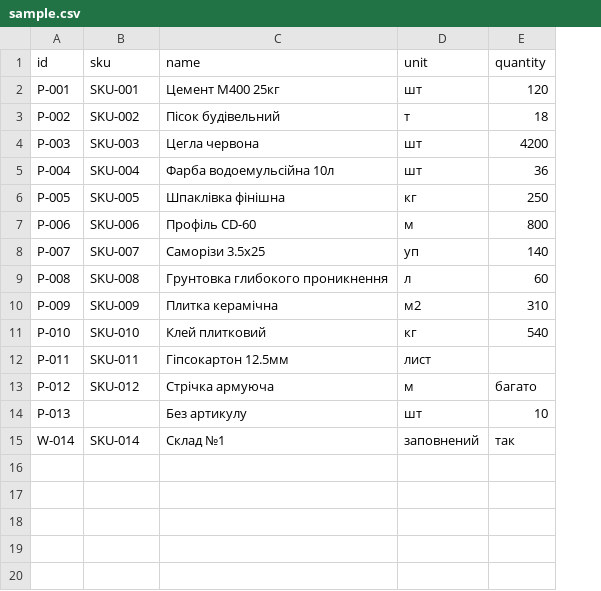
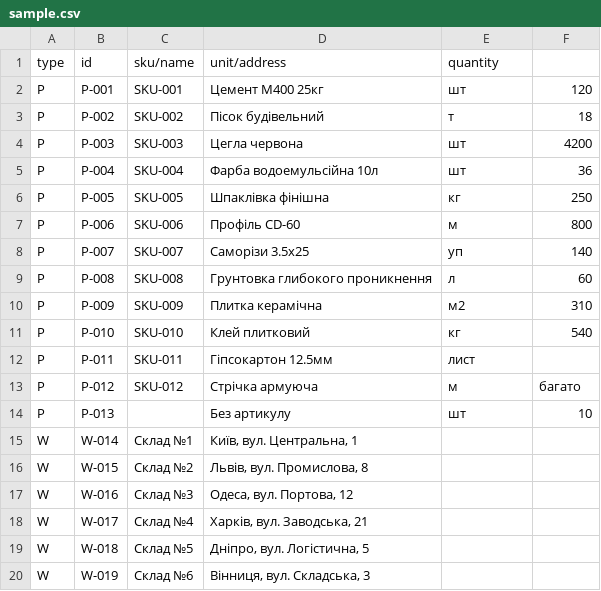
Before and after one commit to Vas-Kis/CPP-3k1sem, a CSV file: data/sample.csv, drawn as a sheet; addresses are those after the commit; the diff names each change by its address in the sheet, - before the commit and + after, or states it on an @@ line.

Commit message:
lab03 Added Product/Warehouse handling; added more lines in samples.

```diff
--- a/data/sample.csv
+++ b/data/sample.csv
+column A (type), rows 2-15: P | P | P | P | P | P | P | P | P | P | P | P | P | W
-C1: sku
+C1: sku/name
-D1: name
+D1: unit/address
-E1: unit
+E1: quantity
-F1: quantity
+F1: (empty)
-C15 (sku/name): SKU-014
+C15 (sku/name): Склад №1
-D15 (unit/address): Склад №1
+D15 (unit/address): Київ, вул. Центральна, 1
-E15 (quantity): заповнений
+E15 (quantity): (empty)
-F15: так
+F15: (empty)
+row 16: W | W-015 | Склад №2 | Львів, вул. Промислова, 8
+row 17: W | W-016 | Склад №3 | Одеса, вул. Портова, 12
+row 18: W | W-017 | Склад №4 | Харків, вул. Заводська, 21
+row 19: W | W-018 | Склад №5 | Дніпро, вул. Логістична, 5
+row 20: W | W-019 | Склад №6 | Вінниця, вул. Складська, 3
```
Also changed, not shown: 4 other files.
